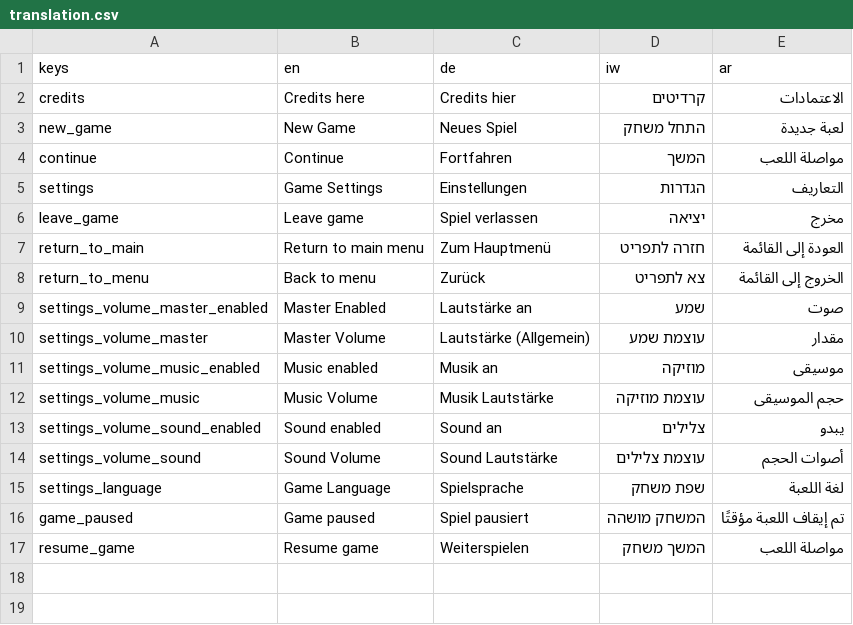
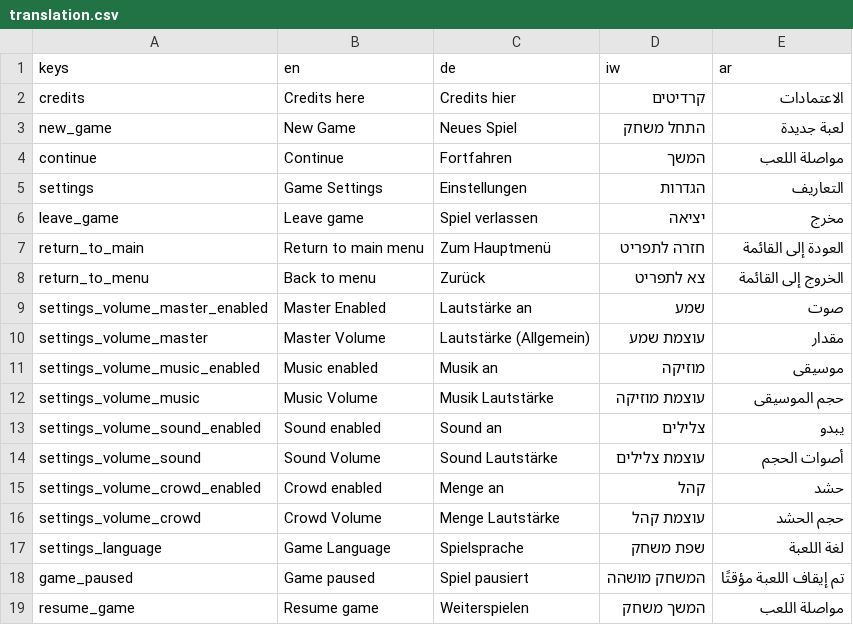
Before and after one commit to alkhimey/global-game-jam-2025, a CSV file: godot/i18n/translation.csv, drawn as a sheet; the diff names each change by its address in the sheet, - before the commit and + after, or states it on an @@ line.

Commit message:
added new menu sound and new crowd volume option

```diff
--- a/godot/i18n/translation.csv
+++ b/godot/i18n/translation.csv
+row 15: settings_volume_crowd_enabled | Crowd enabled | Menge an | קהל | حشد
+row 16: settings_volume_crowd | Crowd Volume | Menge Lautstärke | עוצמת קהל | حجم الحشد
```
Also changed, not shown: 15 other files.
